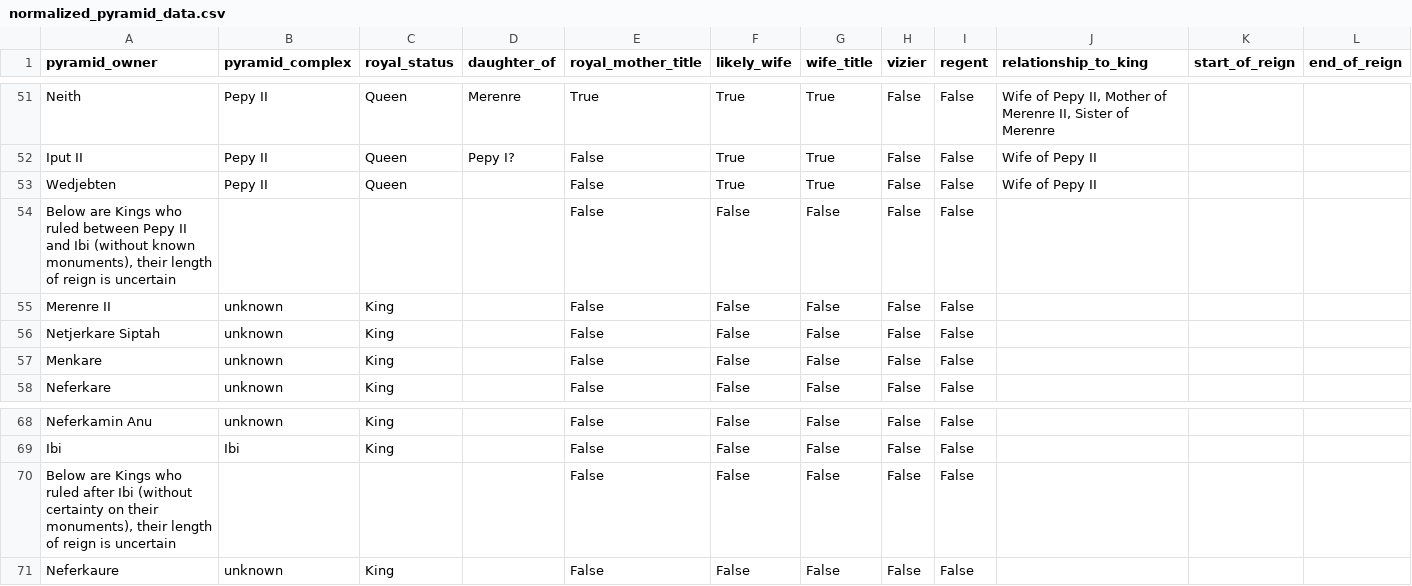
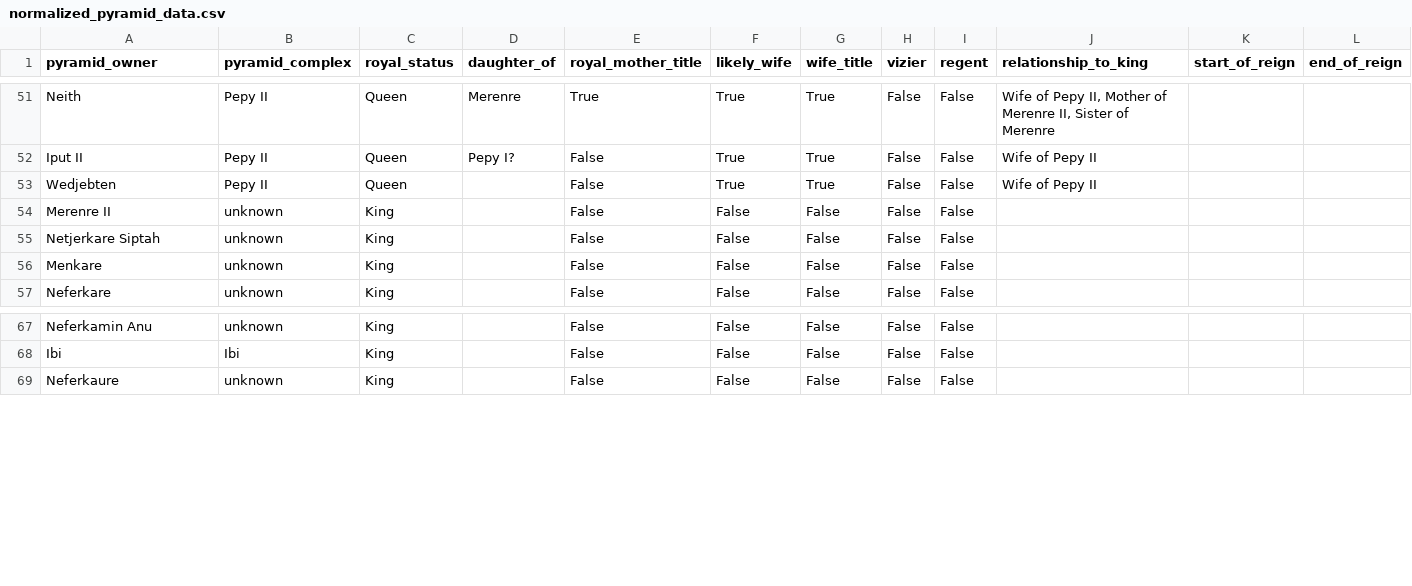
Before and after one commit to brown-ccv/egyptology-viz, a CSV file: assets/normalized_pyramid_data.csv, drawn as a sheet; only a part is shown, gaps mark what is left out; rows hold the shown columns only; the diff names each change by its address in the sheet, - before the commit and + after, or states it on an @@ line.

```diff
--- a/assets/normalized_pyramid_data.csv
+++ b/assets/normalized_pyramid_data.csv
-row 54: Below are Kings who ruled between Pepy II and Ibi (without known monuments), their length of reign is uncertain |  |  |  | False | False | False | False | False
-row 70: Below are Kings who ruled after Ibi (without certainty on their monuments), their length of reign is uncertain |  |  |  | False | False | False | False | False
```
Also changed, not shown: 1 other file.
